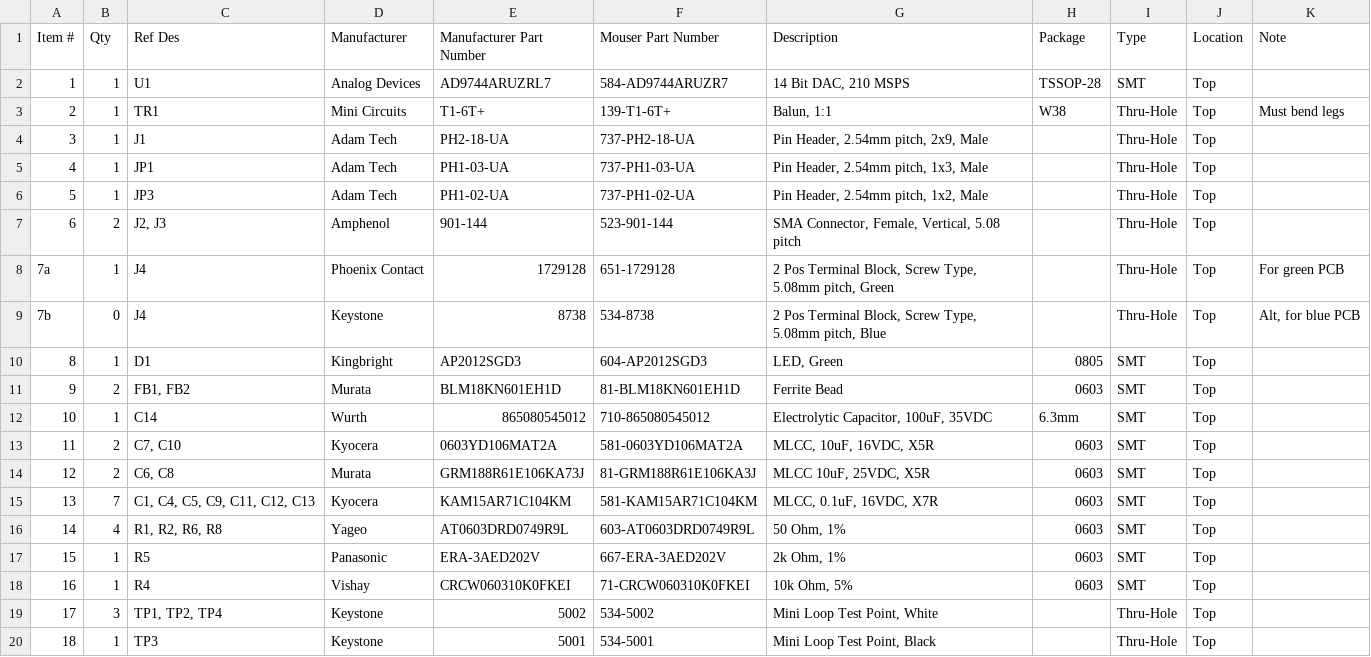
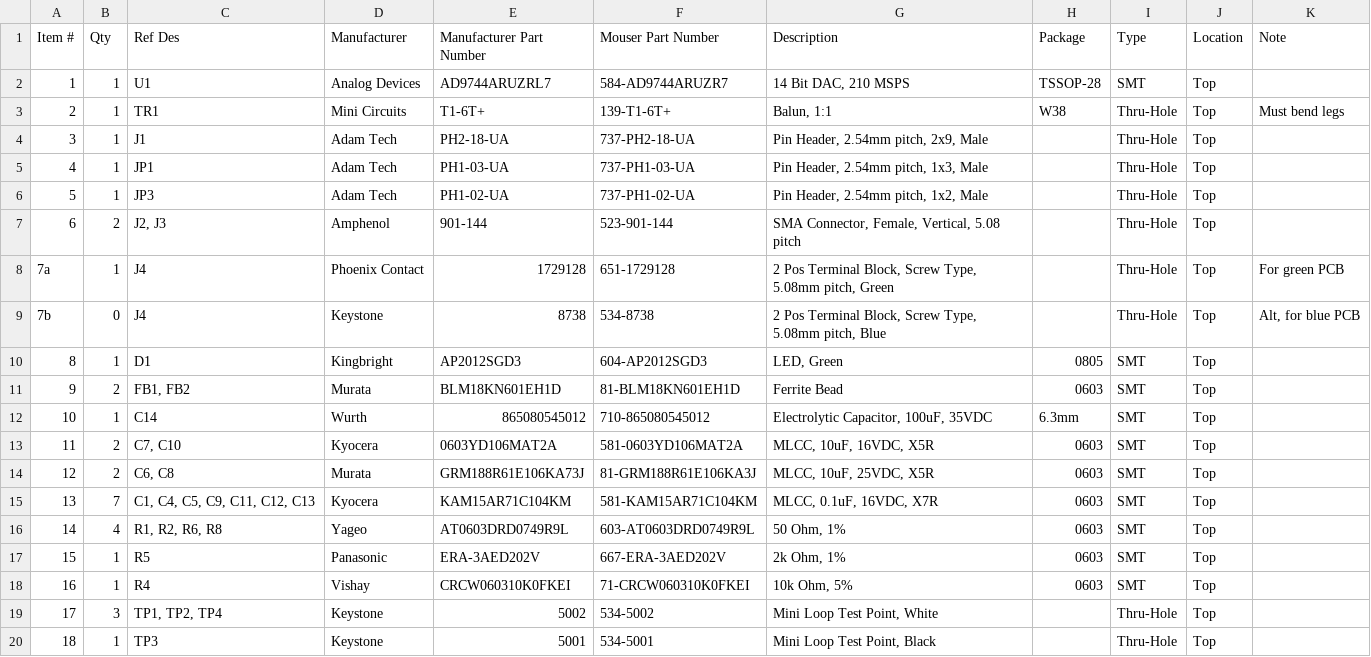
Before and after one commit to DarkArtLabs/AD9744-Ersatz-Eval-Board-Rev.-A, a CSV file: Documents/AD9744 Ersatz Eval Board Rev. A BOM.csv, drawn as a sheet.

Commit message:
Update AD9744 Ersatz Eval Board Rev. A BOM.csv

```diff
--- a/Documents/AD9744 Ersatz Eval Board Rev. A BOM.csv
+++ b/Documents/AD9744 Ersatz Eval Board Rev. A BOM.csv
@@ -13,3 +13,3 @@
 11,2,"C7, C10",Kyocera,0603YD106MAT2A ,581-0603YD106MAT2A ,"MLCC, 10uF, 16VDC, X5R",0603,SMT,Top,
-12,2,"C6, C8",Murata,GRM188R61E106KA73J ,81-GRM188R61E106KA3J ,"MLCC 10uF, 25VDC, X5R",0603,SMT,Top,
+12,2,"C6, C8",Murata,GRM188R61E106KA73J ,81-GRM188R61E106KA3J ,"MLCC, 10uF, 25VDC, X5R",0603,SMT,Top,
 13,7,"C1, C4, C5, C9, C11, C12, C13",Kyocera,KAM15AR71C104KM ,581-KAM15AR71C104KM ,"MLCC, 0.1uF, 16VDC, X7R",0603,SMT,Top,
```
